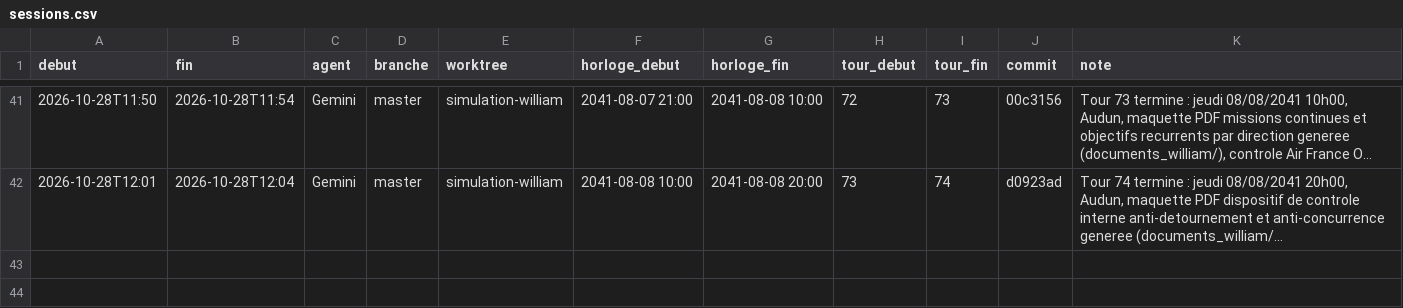
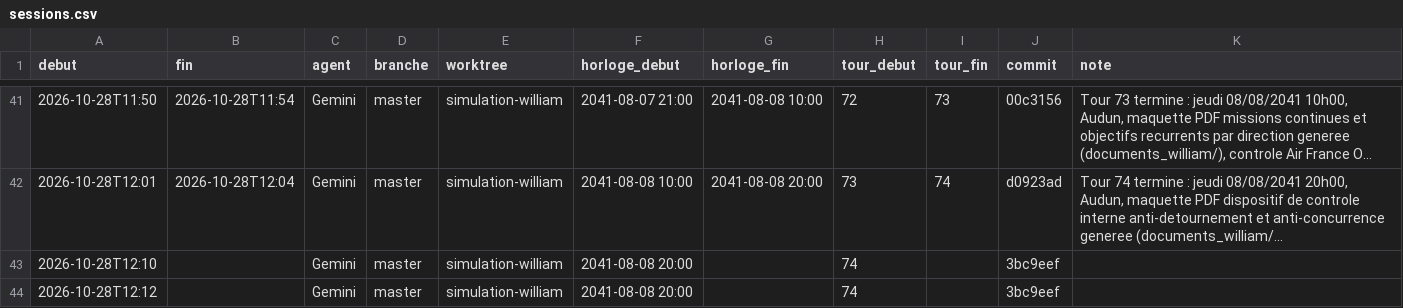
Before and after one commit to ossimiossimiwilliam10-cyber/simulation-william, a CSV file: memoire/sessions.csv, drawn as a sheet; only a part is shown, gaps mark what is left out; long unchanged cells end in …; the diff names each change by its address in the sheet, - before the commit and + after, or states it on an @@ line.

Commit message:
Tour 75 : vendredi 09/08/2041 10h00, etude quantitative des risques et etancheite patrimoniale (PDF), verifier_texte_joueur OK

```diff
--- a/memoire/sessions.csv
+++ b/memoire/sessions.csv
+row 43: 2026-10-28T12:10 |  | Gemini | master | simulation-william | 2041-08-08 20:00 |  | 74 |  | 3bc9eef
+row 44: 2026-10-28T12:12 |  | Gemini | master | simulation-william | 2041-08-08 20:00 |  | 74 |  | 3bc9eef
```
Also changed, not shown: etat/corps.csv, etat/meteo.csv, 19 other files.
